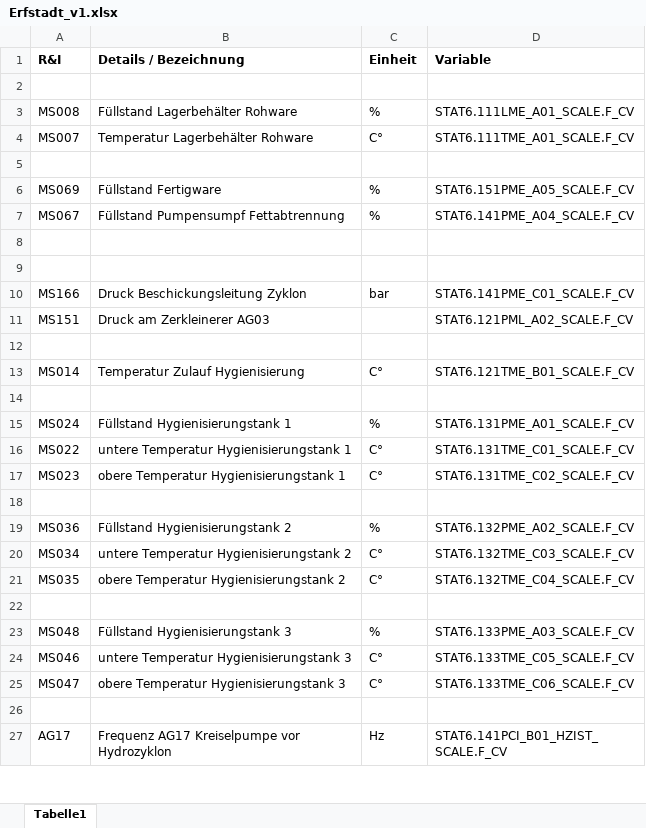
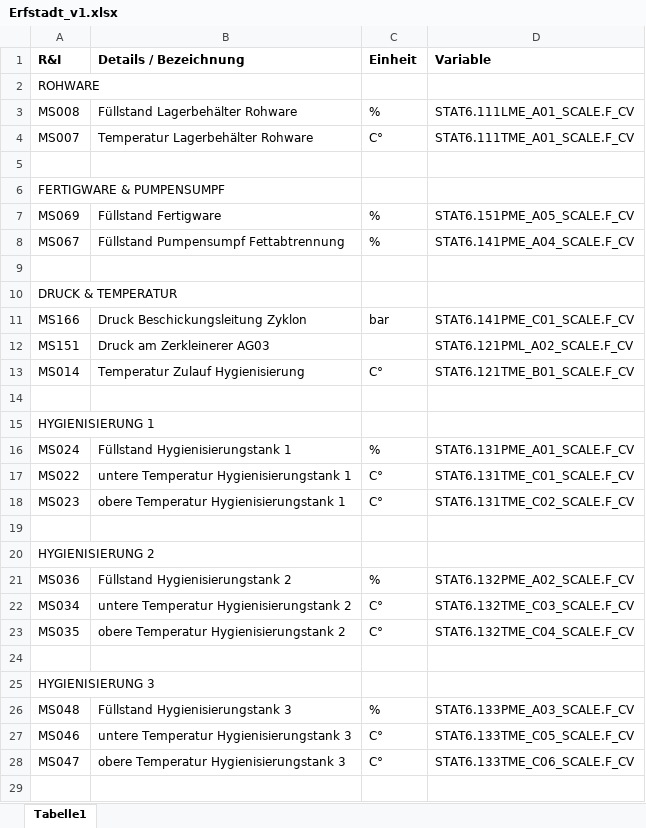
Before and after one commit to onatatmaca/operations-hub-widgets, an Excel workbook: BiogasDisplay/datasets/Erfstadt_v1.xlsx, sheet Tabelle1, drawn as a sheet; only a part is shown; the shorter side is filled out with more unchanged rows; values as stored, in another font and other column widths than the file's, no borders; removed rows and columns are numbered as before the commit, all else as after; the diff covers the shown part only; the diff names each change by its address in the sheet, - before the commit and + after, or states it on an @@ line.

Commit message:
123

```diff
--- a/BiogasDisplay/datasets/Erfstadt_v1.xlsx (sheet Tabelle1)
+++ b/BiogasDisplay/datasets/Erfstadt_v1.xlsx (sheet Tabelle1)
-A2 (R&I): (empty)
+A2 (R&I): ROHWARE
+row 6: FERTIGWARE & PUMPENSUMPF
-A10 (R&I): (empty)
+A10 (R&I): DRUCK & TEMPERATUR
-row 12: (empty)
+row 15: HYGIENISIERUNG 1
+row 20: HYGIENISIERUNG 2
+row 25: HYGIENISIERUNG 3
```
Also changed, not shown: 3 added rows and 1 removed row elsewhere in this sheet.
